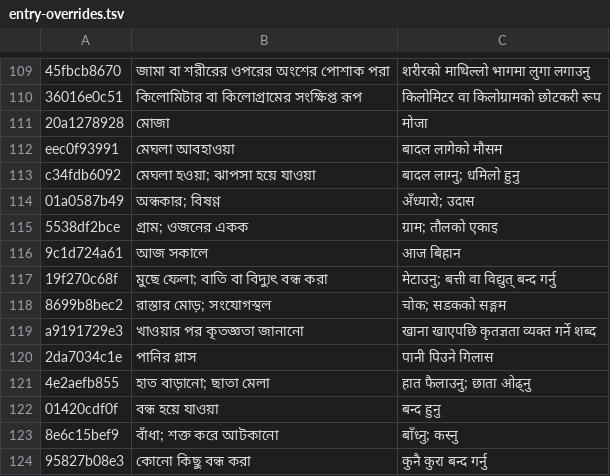
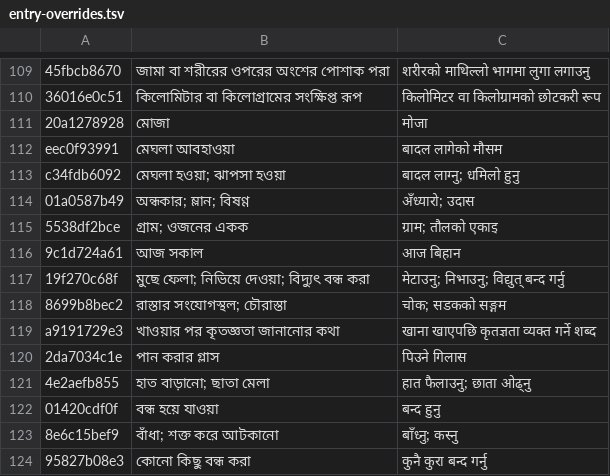
Before and after one commit to Mr04Nazmul/nihongo-path, a TSV file: translations/entry-overrides.tsv, drawn as a sheet; only a part is shown, gaps mark what is left out; the diff covers the shown part only; the diff names each change by its address in the sheet, - before the commit and + after, or states it on an @@ line.

```diff
--- a/translations/entry-overrides.tsv
+++ b/translations/entry-overrides.tsv
-B113: মেঘলা হওয়া; ঝাপসা হয়ে যাওয়া
+B113: মেঘলা হওয়া; ঝাপসা হওয়া
-B114: অন্ধকার; বিষণ্ণ
+B114: অন্ধকার; ম্লান; বিষণ্ণ
-B116: আজ সকালে
+B116: আজ সকাল
-B117: মুছে ফেলা; বাতি বা বিদ্যুৎ বন্ধ করা
+B117: মুছে ফেলা; নিভিয়ে দেওয়া; বিদ্যুৎ বন্ধ করা
-C117: मेटाउनु; बत्ती वा विद्युत् बन्द गर्नु
+C117: मेटाउनु; निभाउनु; विद्युत् बन्द गर्नु
-B118: রাস্তার মোড়; সংযোগস্থল
+B118: রাস্তার সংযোগস্থল; চৌরাস্তা
-B119: খাওয়ার পর কৃতজ্ঞতা জানানো
+B119: খাওয়ার পর কৃতজ্ঞতা জানানোর কথা
-B120: পানির গ্লাস
+B120: পান করার গ্লাস
-C120: पानी पिउने गिलास
+C120: पिउने गिलास
```
Also changed, not shown: 40 added rows elsewhere in this file, translations/example-entry-overrides.tsv, 4 other files.
